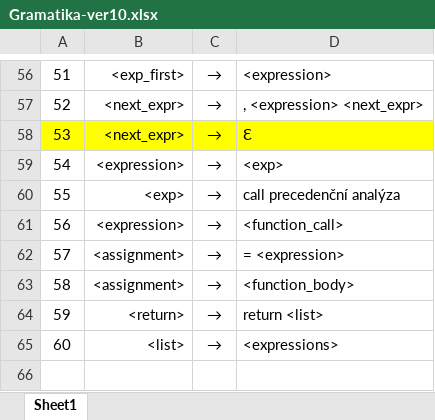
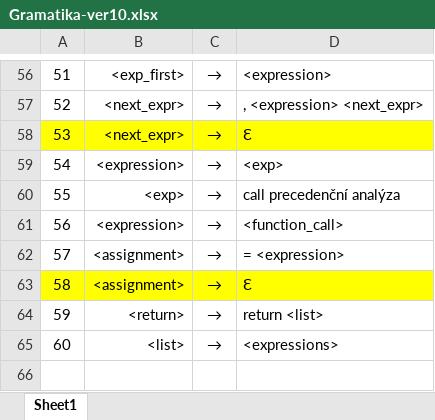
Before and after one commit to tadymatej/IFJ21, an Excel workbook: documentation/Gramatika-ver10.xlsx, sheet Sheet1, drawn as a sheet; only a part is shown, gaps mark what is left out; values as stored, in another font and other column widths than the file's, no borders; the diff names each change by its address in the sheet, - before the commit and + after, or states it on an @@ line.

Commit message:
grammar update

```diff
--- a/documentation/Gramatika-ver10.xlsx (sheet Sheet1)
+++ b/documentation/Gramatika-ver10.xlsx (sheet Sheet1)
-A63:D63 fill: none
+A63:D63 fill: #FFFF00
-D63: <function_body>
+D63: Ԑ
```
